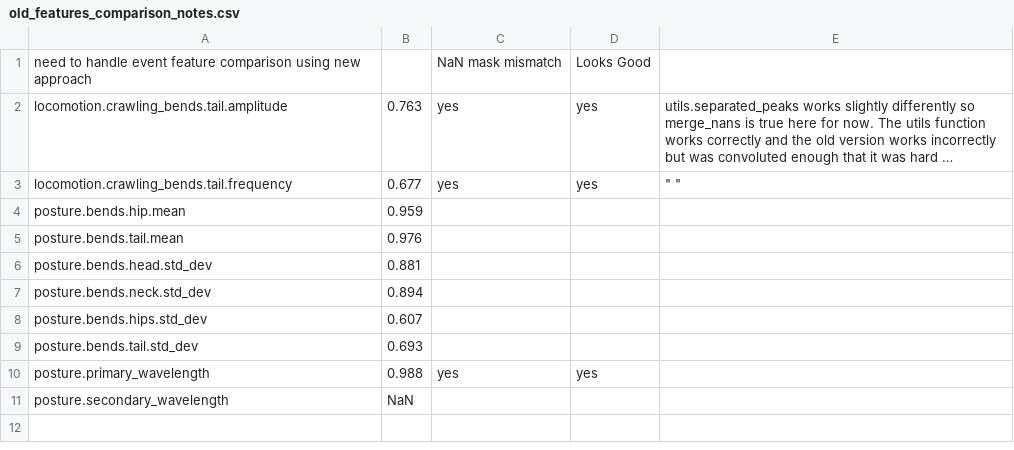
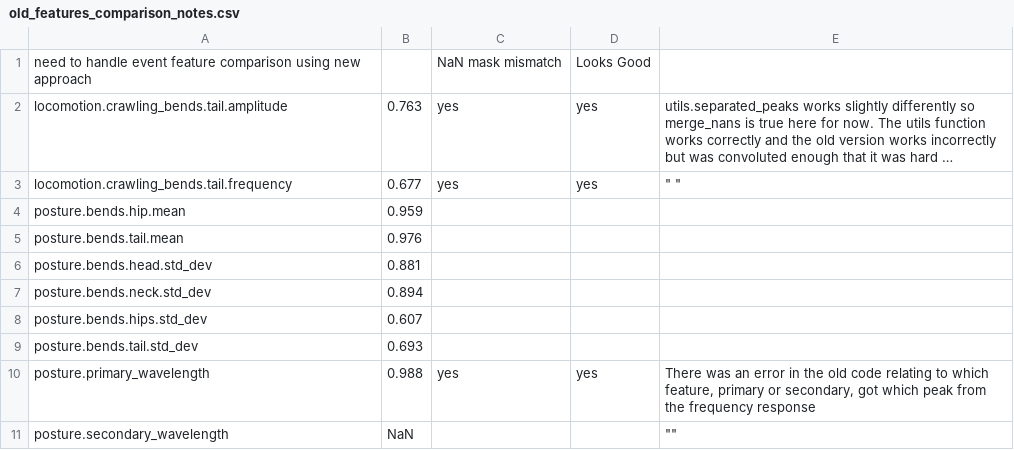
Before and after one commit to openworm/open-worm-analysis-toolbox, a CSV file: movement_validation/features/feature_metadata/old_features_comparison_notes.csv, drawn as a sheet; long unchanged cells end in ….

Commit message:
updated documentation of how features are not the same as old ones

```diff
--- a/movement_validation/features/feature_metadata/old_features_comparison_notes.csv
+++ b/movement_validation/features/feature_metadata/old_features_comparison_notes.csv
@@ -9,3 +9,3 @@ posture.bends.hips.std_dev,0.607,,,
 posture.bends.tail.std_dev,0.693,,,
-posture.primary_wavelength,0.988,yes,yes,
-posture.secondary_wavelength,NaN,,,
+posture.primary_wavelength,0.988,yes,yes,"There was an error in the old code relating to which feature, primary or secondary, got which peak from the frequency response"
+posture.secondary_wavelength,NaN,,,""""""
```
